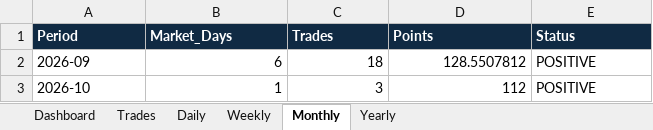
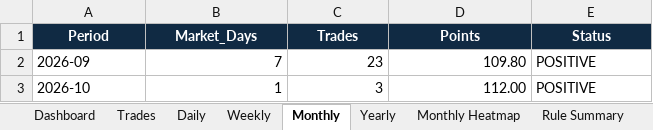
Before and after one commit to vinothkumarraju/Nifty_Bot, an Excel workbook: reports/NIFTY_LIVE_Trade_Report.xlsx, sheet Monthly, drawn as a sheet; values as stored, in another font and other column widths than the file's, no borders; conditional formats not drawn; the diff names each change by its address in the sheet, - before the commit and + after, or states it on an @@ line.

```diff
--- a/reports/NIFTY_LIVE_Trade_Report.xlsx (sheet Monthly)
+++ b/reports/NIFTY_LIVE_Trade_Report.xlsx (sheet Monthly)
+sheet tab: Monthly Heatmap
+sheet tab: Rule Summary
-A1:E1 alignment: left
+A1:E1 alignment: center
-B2 (Market_Days): 6
+B2 (Market_Days): 7
-C2 (Trades): 18
+C2 (Trades): 23
-D2 (Points): 128.5507812
+D2 (Points): 109.80
-D3 (Points): 112
+D3 (Points): 112.00
```
Also changed, not shown: sheet Trades, sheet Daily, sheet Dashboard, sheet Weekly, sheet Yearly, 1 other file.
